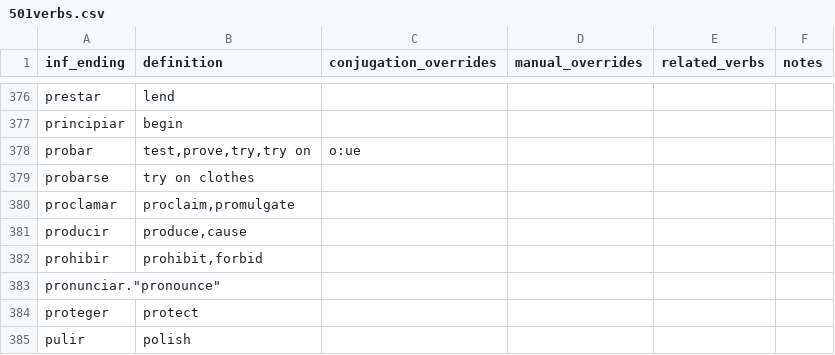
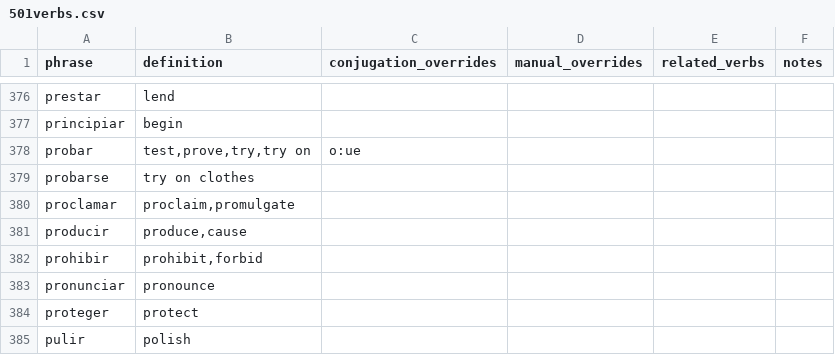
Before and after one commit to patmoore/anki-conjugate-spanish, a CSV file: conjugate_spanish/dictionaries/501verbs.csv, drawn as a sheet; only a part is shown, gaps mark what is left out; removed rows and columns are numbered as before the commit, all else as after; the diff names each change by its address in the sheet, - before the commit and + after, or states it on an @@ line.

```diff
--- a/conjugate_spanish/dictionaries/501verbs.csv
+++ b/conjugate_spanish/dictionaries/501verbs.csv
-A1: inf_ending
+A1: phrase
-row 383: pronunciar."pronounce"
+row 383: pronunciar | pronounce
```
Also changed, not shown: conjugate_spanish/dictionaries/501extendedverbs.csv, 3 other files.
